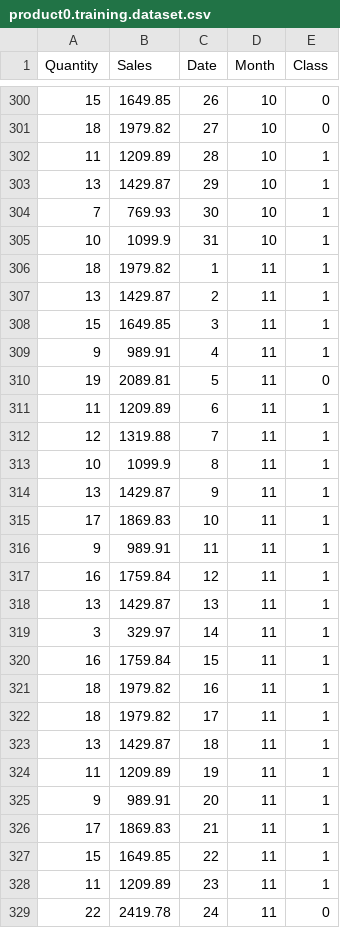
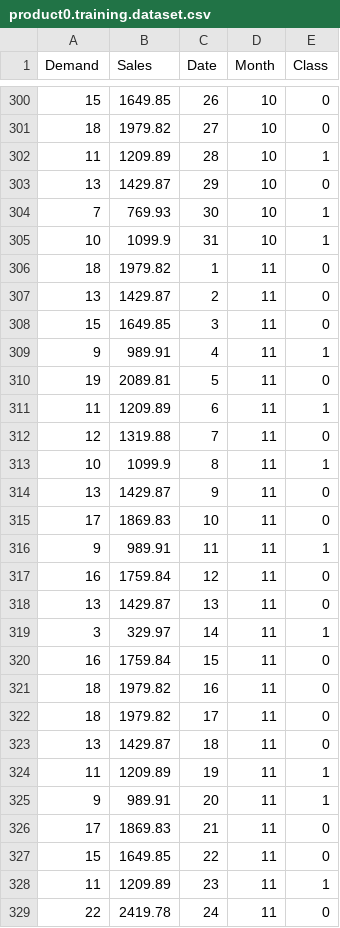
Before and after one commit to Deuspherio/ecommerce, a CSV file: server/utilities/product0.training.dataset.csv, drawn as a sheet; only a part is shown, gaps mark what is left out; the diff covers the shown part only.

```diff
--- a/server/utilities/product0.training.dataset.csv
+++ b/server/utilities/product0.training.dataset.csv
@@ -1 +1 @@
-Quantity,Sales,Date,Month,Class
+Demand,Sales,Date,Month,Class
@@ -302,8 +302,8 @@ Quantity,Sales,Date,Month,Class
 11,1209.89,28,10,1
-13,1429.87,29,10,1
+13,1429.87,29,10,0
 7,769.93,30,10,1
 10,1099.9,31,10,1
-18,1979.82,1,11,1
-13,1429.87,2,11,1
-15,1649.85,3,11,1
+18,1979.82,1,11,0
+13,1429.87,2,11,0
+15,1649.85,3,11,0
 9,989.91,4,11,1
@@ -311,18 +311,18 @@ Quantity,Sales,Date,Month,Class
 11,1209.89,6,11,1
-12,1319.88,7,11,1
+12,1319.88,7,11,0
 10,1099.9,8,11,1
-13,1429.87,9,11,1
-17,1869.83,10,11,1
+13,1429.87,9,11,0
+17,1869.83,10,11,0
 9,989.91,11,11,1
-16,1759.84,12,11,1
-13,1429.87,13,11,1
+16,1759.84,12,11,0
+13,1429.87,13,11,0
 3,329.97,14,11,1
-16,1759.84,15,11,1
-18,1979.82,16,11,1
-18,1979.82,17,11,1
-13,1429.87,18,11,1
+16,1759.84,15,11,0
+18,1979.82,16,11,0
+18,1979.82,17,11,0
+13,1429.87,18,11,0
 11,1209.89,19,11,1
 9,989.91,20,11,1
-17,1869.83,21,11,1
-15,1649.85,22,11,1
+17,1869.83,21,11,0
+15,1649.85,22,11,0
 11,1209.89,23,11,1
```
Also changed, not shown: 89 edited cells elsewhere in this file, server/utilities/product1.training.dataset.csv, server/utilities/product10.training.dataset.csv, 44 other files.
